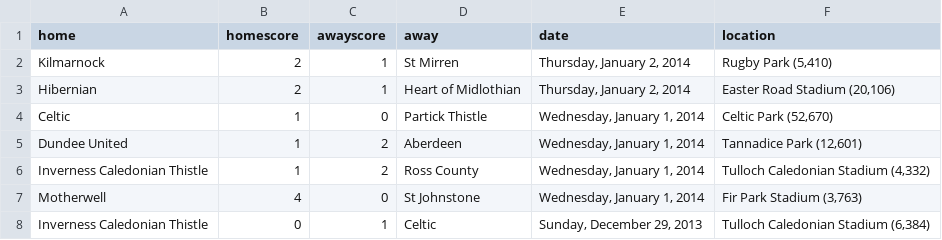
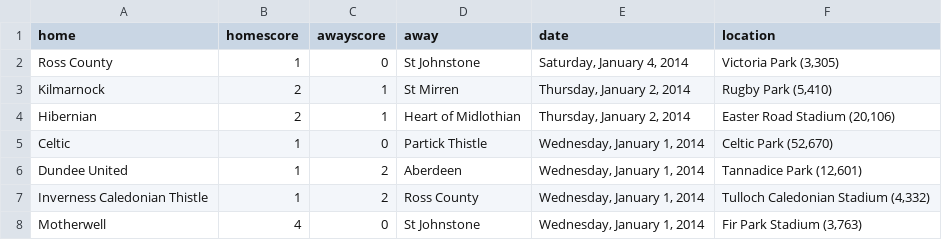
Before and after one commit to llimllib/soccerdata, a CSV file: data/spfl_13_14.csv, drawn as a sheet; only a part is shown; the shorter side is filled out with more unchanged rows; the diff names each change by its address in the sheet, - before the commit and + after, or states it on an @@ line.

```diff
--- a/data/spfl_13_14.csv
+++ b/data/spfl_13_14.csv
+row 2: Ross County | 1 | 0 | St Johnstone | Saturday, January 4, 2014 | Victoria Park (3,305)
```
Also changed, not shown: data/laliga_13_14.csv.
